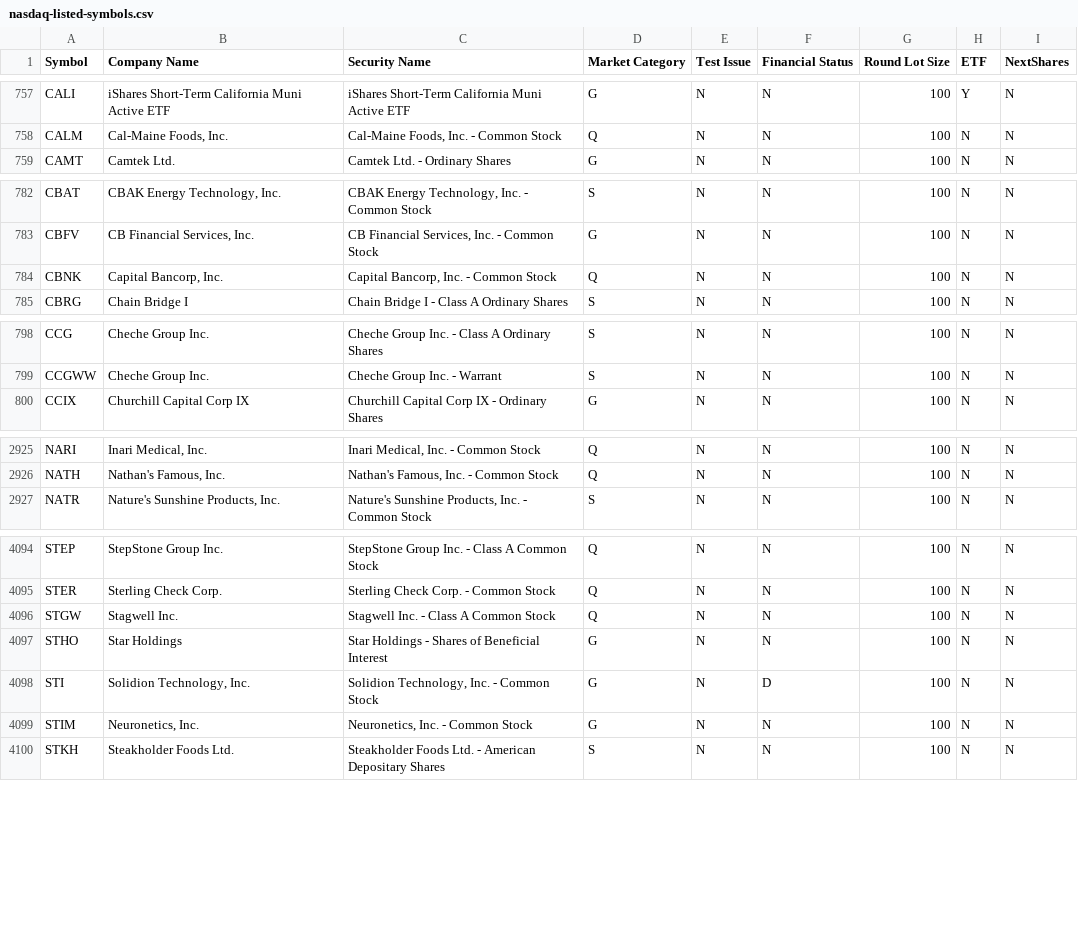
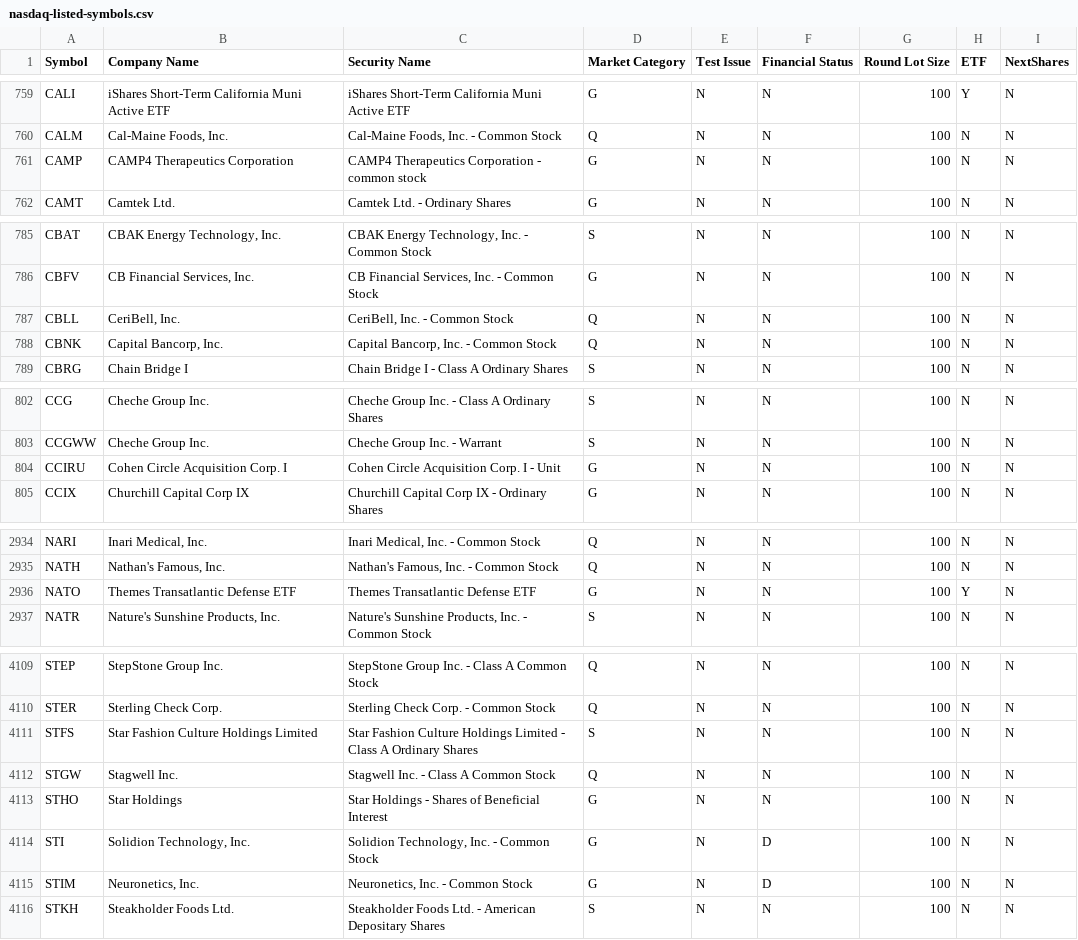
Before and after one commit to datasets/nasdaq-listings, a CSV file: data/nasdaq-listed-symbols.csv, drawn as a sheet; only a part is shown, gaps mark what is left out; the diff covers the shown part only.

```diff
--- a/data/nasdaq-listed-symbols.csv
+++ b/data/nasdaq-listed-symbols.csv
@@ -758,2 +760,3 @@ CALI,iShares Short-Term California Muni Active ETF,iShares Short-Term California
 CALM,"Cal-Maine Foods, Inc.","Cal-Maine Foods, Inc. - Common Stock",Q,N,N,100,N,N
+CAMP,CAMP4 Therapeutics Corporation,CAMP4 Therapeutics Corporation - common stock,G,N,N,100,N,N
 CAMT,Camtek Ltd.,Camtek Ltd. - Ordinary Shares,G,N,N,100,N,N
@@ -783,2 +786,3 @@ CBAT,"CBAK Energy Technology, Inc.","CBAK Energy Technology, Inc. - Common Stock
 CBFV,"CB Financial Services, Inc.","CB Financial Services, Inc. - Common Stock",G,N,N,100,N,N
+CBLL,"CeriBell, Inc.","CeriBell, Inc. - Common Stock",Q,N,N,100,N,N
 CBNK,"Capital Bancorp, Inc.","Capital Bancorp, Inc. - Common Stock",Q,N,N,100,N,N
@@ -799,2 +803,3 @@ CCG,Cheche Group Inc.,Cheche Group Inc. - Class A Ordinary Shares,S,N,N,100,N,N
 CCGWW,Cheche Group Inc.,Cheche Group Inc. - Warrant,S,N,N,100,N,N
+CCIRU,Cohen Circle Acquisition Corp. I,Cohen Circle Acquisition Corp. I - Unit,G,N,N,100,N,N
 CCIX,Churchill Capital Corp IX,Churchill Capital Corp IX - Ordinary Shares,G,N,N,100,N,N
@@ -2926,2 +2935,3 @@ NARI,"Inari Medical, Inc.","Inari Medical, Inc. - Common Stock",Q,N,N,100,N,N
 NATH,"Nathan's Famous, Inc.","Nathan's Famous, Inc. - Common Stock",Q,N,N,100,N,N
+NATO,Themes Transatlantic Defense ETF,Themes Transatlantic Defense ETF,G,N,N,100,Y,N
 NATR,"Nature's Sunshine Products, Inc.","Nature's Sunshine Products, Inc. - Common Stock",S,N,N,100,N,N
@@ -4095,2 +4110,3 @@ STEP,StepStone Group Inc.,StepStone Group Inc. - Class A Common Stock,Q,N,N,100,
 STER,Sterling Check Corp.,Sterling Check Corp. - Common Stock,Q,N,N,100,N,N
+STFS,Star Fashion Culture Holdings Limited,Star Fashion Culture Holdings Limited - Class A Ordinary Shares,S,N,N,100,N,N
 STGW,Stagwell Inc.,Stagwell Inc. - Class A Common Stock,Q,N,N,100,N,N
@@ -4098,3 +4114,3 @@ STHO,Star Holdings,Star Holdings - Shares of Beneficial Interest,G,N,N,100,N,N
 STI,"Solidion Technology, Inc.","Solidion Technology, Inc. - Common Stock",G,N,D,100,N,N
-STIM,"Neuronetics, Inc.","Neuronetics, Inc. - Common Stock",G,N,N,100,N,N
+STIM,"Neuronetics, Inc.","Neuronetics, Inc. - Common Stock",G,N,D,100,N,N
 STKH,Steakholder Foods Ltd.,Steakholder Foods Ltd. - American Depositary Shares,S,N,N,100,N,N
```
Also changed, not shown: 12 added rows and 10 edited cells elsewhere in this file, data/nasdaq-listed.csv.
